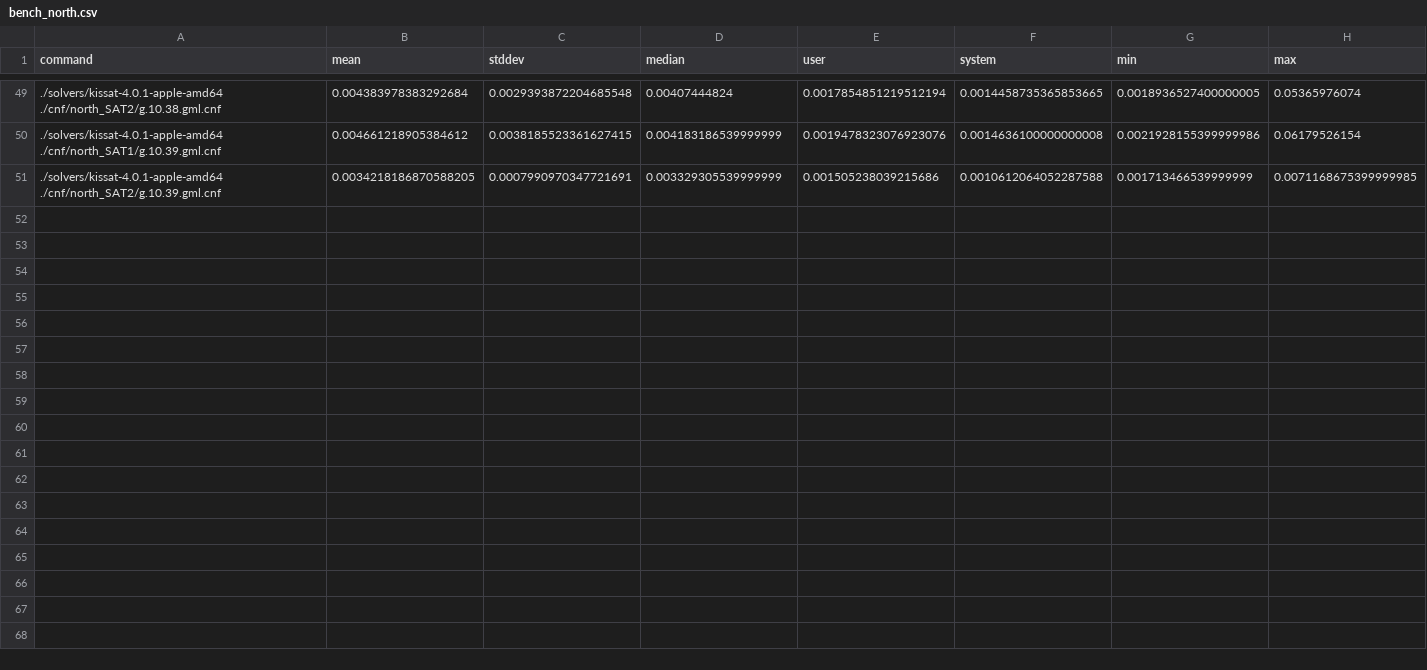
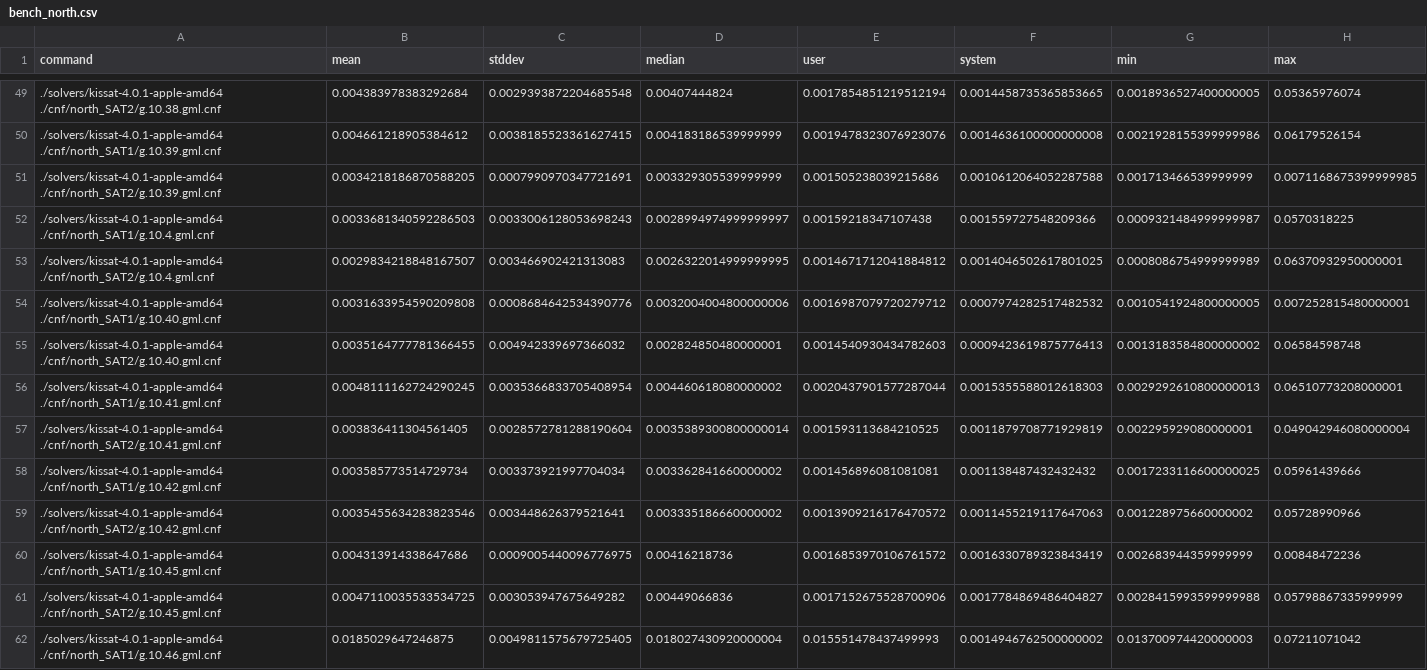
Before and after one commit to ruskakimov/thesis, a CSV file: bench_north.csv, drawn as a sheet; only a part is shown, gaps mark what is left out; the diff covers the shown part only; the diff names each change by its address in the sheet, - before the commit and + after, or states it on an @@ line.

```diff
--- a/bench_north.csv
+++ b/bench_north.csv
+row 52: ./solvers/kissat-4.0.1-apple-amd64 ./cnf/north_SAT1/g.10.4.gml.cnf | 0.0033681340592286503 | 0.0033006128053698243 | 0.0028994974999999997 | 0.00159218347107438 | 0.001559727548209366 | 0.0009321484999999987 | 0.0570318225
+row 53: ./solvers/kissat-4.0.1-apple-amd64 ./cnf/north_SAT2/g.10.4.gml.cnf | 0.0029834218848167507 | 0.003466902421313083 | 0.0026322014999999995 | 0.0014671712041884812 | 0.0014046502617801025 | 0.0008086754999999989 | 0.06370932950000001
+row 54: ./solvers/kissat-4.0.1-apple-amd64 ./cnf/north_SAT1/g.10.40.gml.cnf | 0.0031633954590209808 | 0.0008684642534390776 | 0.0032004004800000006 | 0.0016987079720279712 | 0.0007974282517482532 | 0.0010541924800000005 | 0.007252815480000001
+row 55: ./solvers/kissat-4.0.1-apple-amd64 ./cnf/north_SAT2/g.10.40.gml.cnf | 0.0035164777781366455 | 0.004942339697366032 | 0.002824850480000001 | 0.0014540930434782603 | 0.0009423619875776413 | 0.0013183584800000002 | 0.06584598748
+row 56: ./solvers/kissat-4.0.1-apple-amd64 ./cnf/north_SAT1/g.10.41.gml.cnf | 0.0048111162724290245 | 0.0035366833705408954 | 0.004460618080000002 | 0.0020437901577287044 | 0.0015355588012618303 | 0.0029292610800000013 | 0.06510773208000001
+row 57: ./solvers/kissat-4.0.1-apple-amd64 ./cnf/north_SAT2/g.10.41.gml.cnf | 0.003836411304561405 | 0.0028572781288190604 | 0.0035389300800000014 | 0.001593113684210525 | 0.0011879708771929819 | 0.002295929080000001 | 0.049042946080000004
+row 58: ./solvers/kissat-4.0.1-apple-amd64 ./cnf/north_SAT1/g.10.42.gml.cnf | 0.003585773514729734 | 0.003373921997704034 | 0.003362841660000002 | 0.001456896081081081 | 0.001138487432432432 | 0.0017233116600000025 | 0.05961439666
+row 59: ./solvers/kissat-4.0.1-apple-amd64 ./cnf/north_SAT2/g.10.42.gml.cnf | 0.0035455634283823546 | 0.003448626379521641 | 0.003335186660000002 | 0.0013909216176470572 | 0.0011455219117647063 | 0.001228975660000002 | 0.05728990966
+row 60: ./solvers/kissat-4.0.1-apple-amd64 ./cnf/north_SAT1/g.10.45.gml.cnf | 0.004313914338647686 | 0.0009005440096776975 | 0.00416218736 | 0.0016853970106761572 | 0.0016330789323843419 | 0.002683944359999999 | 0.00848472236
+row 61: ./solvers/kissat-4.0.1-apple-amd64 ./cnf/north_SAT2/g.10.45.gml.cnf | 0.0047110035533534725 | 0.003053947675649282 | 0.00449066836 | 0.0017152675528700906 | 0.0017784869486404827 | 0.0028415993599999988 | 0.05798867335999999
+row 62: ./solvers/kissat-4.0.1-apple-amd64 ./cnf/north_SAT1/g.10.46.gml.cnf | 0.0185029647246875 | 0.0049811575679725405 | 0.018027430920000004 | 0.015551478437499993 | 0.0014946762500000002 | 0.013700974420000003 | 0.07211071042
```
Also changed, not shown: 11 added rows elsewhere in this file, 1 other file.
